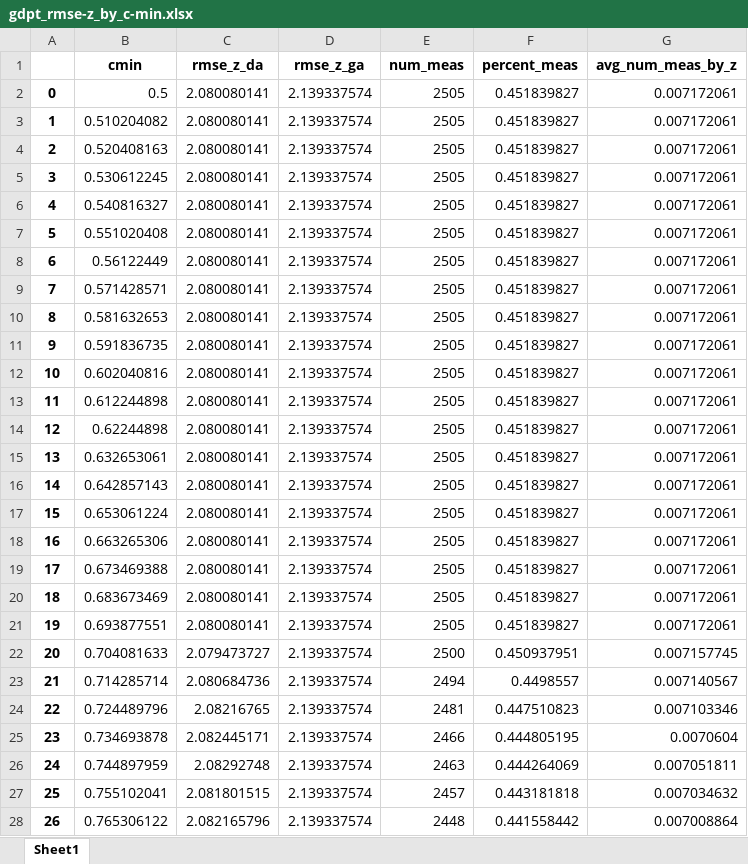
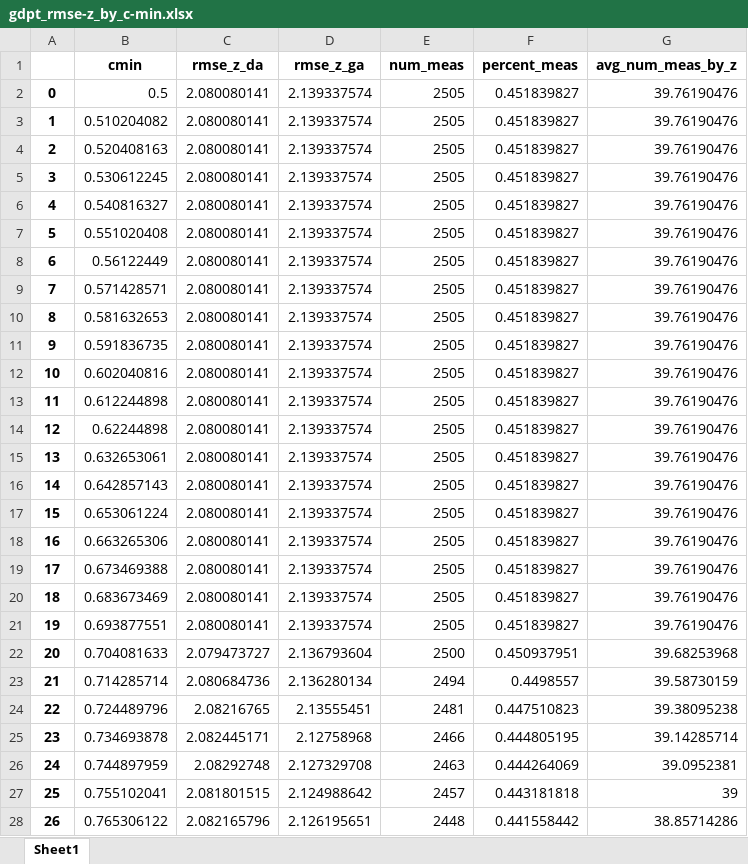
Before and after one commit to sean-mackenzie/idpt, an Excel workbook: publication/analyses/outputs/supfigs/gdpt_rmse-z_by_c-min.xlsx, sheet Sheet1, drawn as a sheet; only a part is shown; values as stored, in another font and other column widths than the file's, no borders; the diff covers the shown part only; the diff names each change by its address in the sheet, - before the commit and + after, or states it on an @@ line.

```diff
--- a/publication/analyses/outputs/supfigs/gdpt_rmse-z_by_c-min.xlsx (sheet Sheet1)
+++ b/publication/analyses/outputs/supfigs/gdpt_rmse-z_by_c-min.xlsx (sheet Sheet1)
-G2:G21 (avg_num_meas_by_z): 0.007172061
+G2:G21 (avg_num_meas_by_z): 39.76190476
-D22 (rmse_z_ga): 2.139337574
+D22 (rmse_z_ga): 2.136793604
-G22 (avg_num_meas_by_z): 0.007157745
+G22 (avg_num_meas_by_z): 39.68253968
-D23 (rmse_z_ga): 2.139337574
+D23 (rmse_z_ga): 2.136280134
-G23 (avg_num_meas_by_z): 0.007140567
+G23 (avg_num_meas_by_z): 39.58730159
-D24 (rmse_z_ga): 2.139337574
+D24 (rmse_z_ga): 2.13555451
-G24 (avg_num_meas_by_z): 0.007103346
+G24 (avg_num_meas_by_z): 39.38095238
-D25 (rmse_z_ga): 2.139337574
+D25 (rmse_z_ga): 2.12758968
-G25 (avg_num_meas_by_z): 0.0070604
+G25 (avg_num_meas_by_z): 39.14285714
-D26 (rmse_z_ga): 2.139337574
+D26 (rmse_z_ga): 2.127329708
-G26 (avg_num_meas_by_z): 0.007051811
+G26 (avg_num_meas_by_z): 39.0952381
-D27 (rmse_z_ga): 2.139337574
+D27 (rmse_z_ga): 2.124988642
-G27 (avg_num_meas_by_z): 0.007034632
+G27 (avg_num_meas_by_z): 39
-D28 (rmse_z_ga): 2.139337574
+D28 (rmse_z_ga): 2.126195651
-G28 (avg_num_meas_by_z): 0.007008864
+G28 (avg_num_meas_by_z): 38.85714286
```
Also changed, not shown: 45 edited cells elsewhere in this sheet, publication/analyses/outputs/supfigs/idpt_rmse-z_by_c-min.xlsx, publication/analyses/outputs/supfigs/spct_rmse-z_by_c-min.xlsx, 15 other files.
